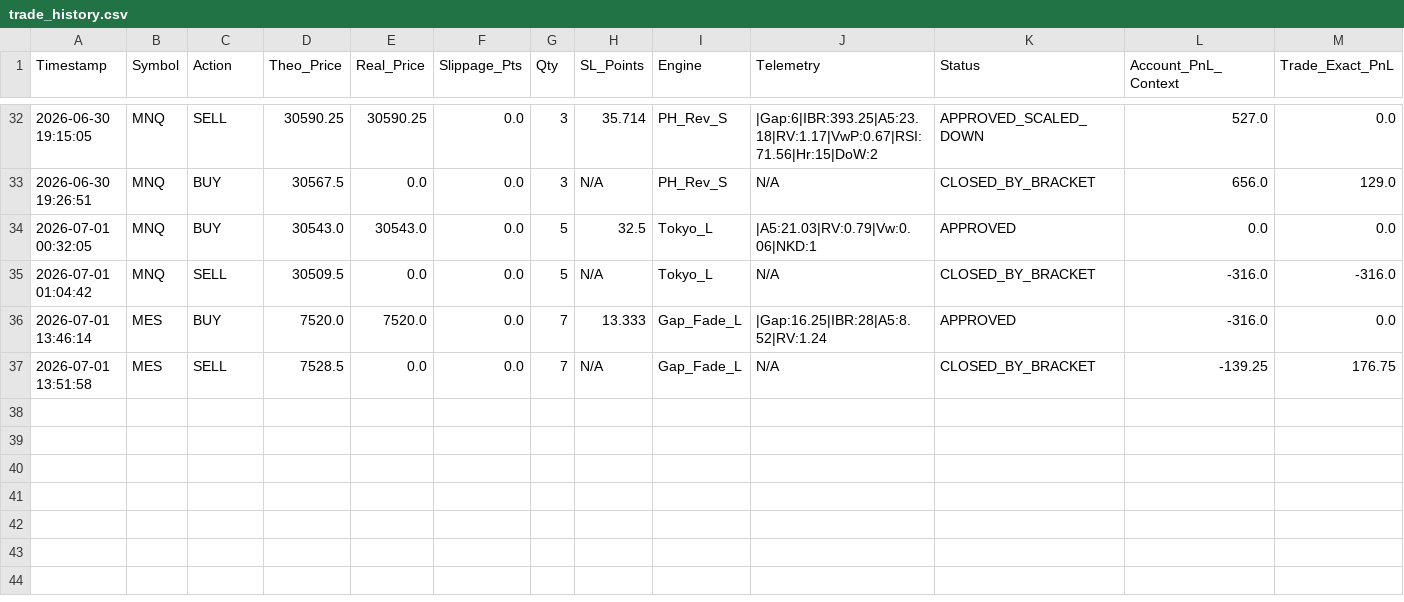
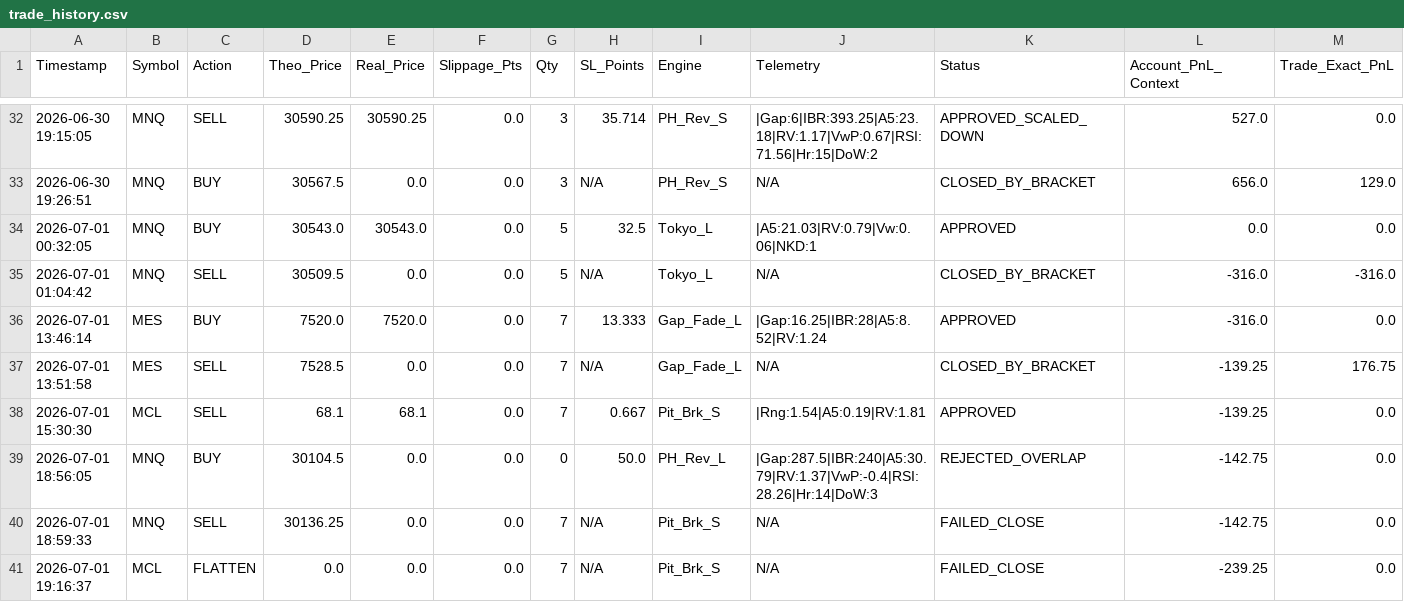
Before and after one commit to LuisPazDev/tradinglab, a CSV file: trade_history.csv, drawn as a sheet; only a part is shown, gaps mark what is left out; the diff names each change by its address in the sheet, - before the commit and + after, or states it on an @@ line.

```diff
--- a/trade_history.csv
+++ b/trade_history.csv
+row 38: 2026-07-01 15:30:30 | MCL | SELL | 68.1 | 68.1 | 0.0 | 7 | 0.667 | Pit_Brk_S | |Rng:1.54|A5:0.19|RV:1.81 | APPROVED | -139.25 | 0.0
+row 39: 2026-07-01 18:56:05 | MNQ | BUY | 30104.5 | 0.0 | 0.0 | 0 | 50.0 | PH_Rev_L | |Gap:287.5|IBR:240|A5:30.79|RV:1.37|VwP:-0.4|RSI:28.26|Hr:14|DoW:3 | REJECTED_OVERLAP | -142.75 | 0.0
+row 40: 2026-07-01 18:59:33 | MNQ | SELL | 30136.25 | 0.0 | 0.0 | 7 | N/A | Pit_Brk_S | N/A | FAILED_CLOSE | -142.75 | 0.0
+row 41: 2026-07-01 19:16:37 | MCL | FLATTEN | 0.0 | 0.0 | 0.0 | 7 | N/A | Pit_Brk_S | N/A | FAILED_CLOSE | -239.25 | 0.0
```
